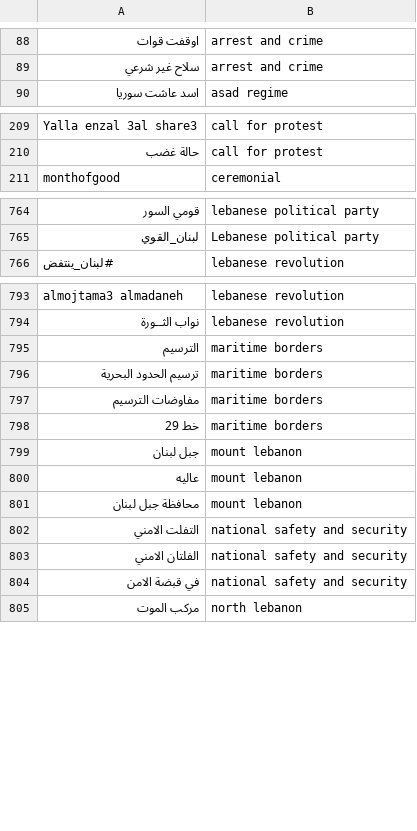
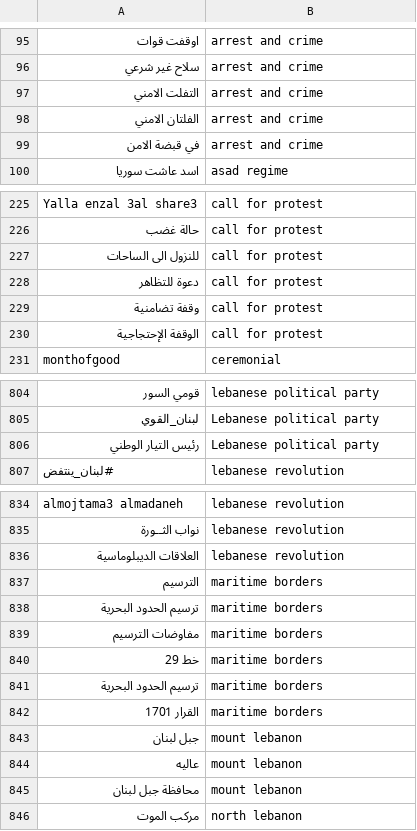
Before and after one commit to danielkingori/phoenix, a CSV file: phoenix/common/config/single_feature_match_topic_config.csv, drawn as a sheet; only a part is shown, gaps mark what is left out; removed rows and columns are numbered as before the commit, all else as after; the diff covers the shown part only; the diff names each change by its address in the sheet, - before the commit and + after, or states it on an @@ line.

```diff
--- a/phoenix/common/config/single_feature_match_topic_config.csv
+++ b/phoenix/common/config/single_feature_match_topic_config.csv
+row 97: التفلت الامني | arrest and crime
+row 98: الفلتان الامني | arrest and crime
+row 99: في قبضة الامن | arrest and crime
+row 227: للنزول الى الساحات | call for protest
+row 228: دعوة للتظاهر | call for protest
+row 229: وقفة تضامنية | call for protest
+row 230: الوقفة الإحتجاجية | call for protest
+row 806: رئيس التيار الوطني | Lebanese political party
+row 836: العلاقات الديبلوماسية | lebanese revolution
+row 841: ترسيم الحدود البحرية | maritime borders
+row 842: القرار 1701 | maritime borders
-row 802: التفلت الامني | national safety and security
-row 803: الفلتان الامني | national safety and security
-row 804: في قبضة الامن | national safety and security
```
Also changed, not shown: 30 added rows and 20 moved rows elsewhere in this file.
